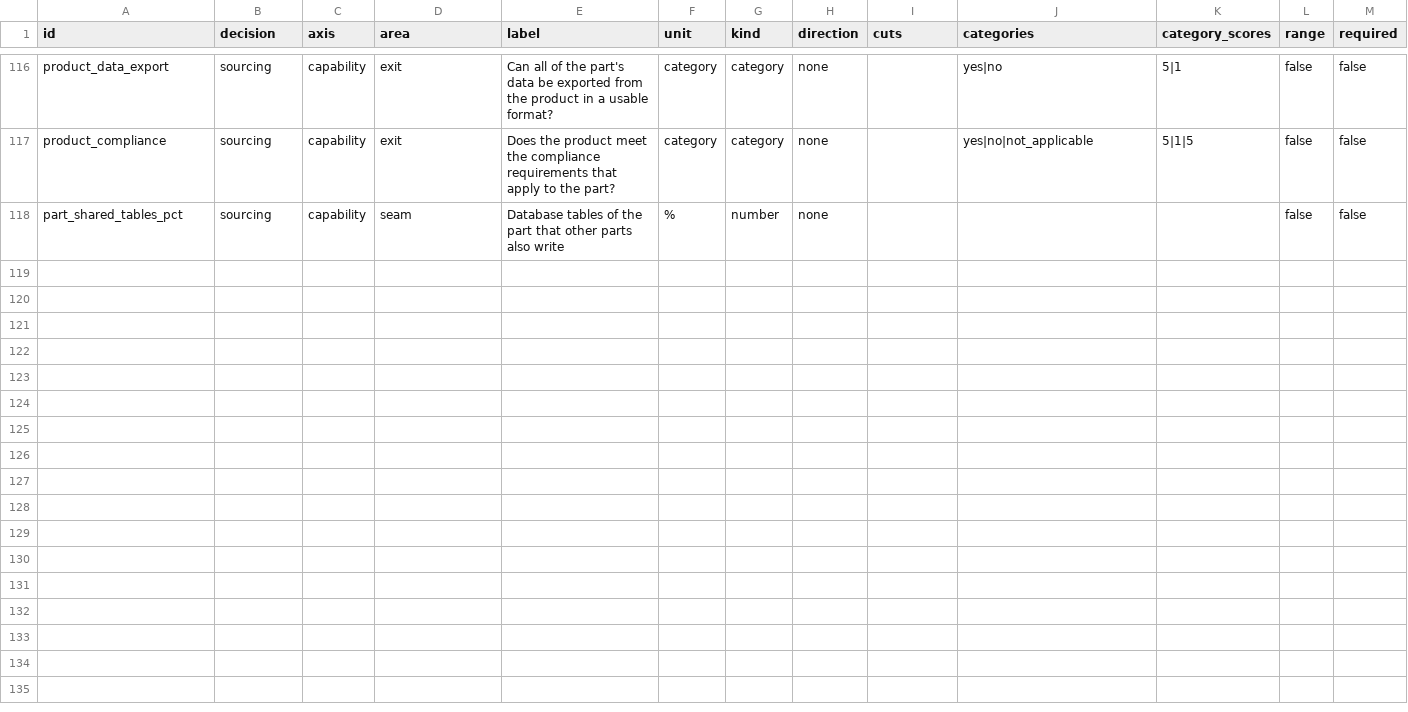
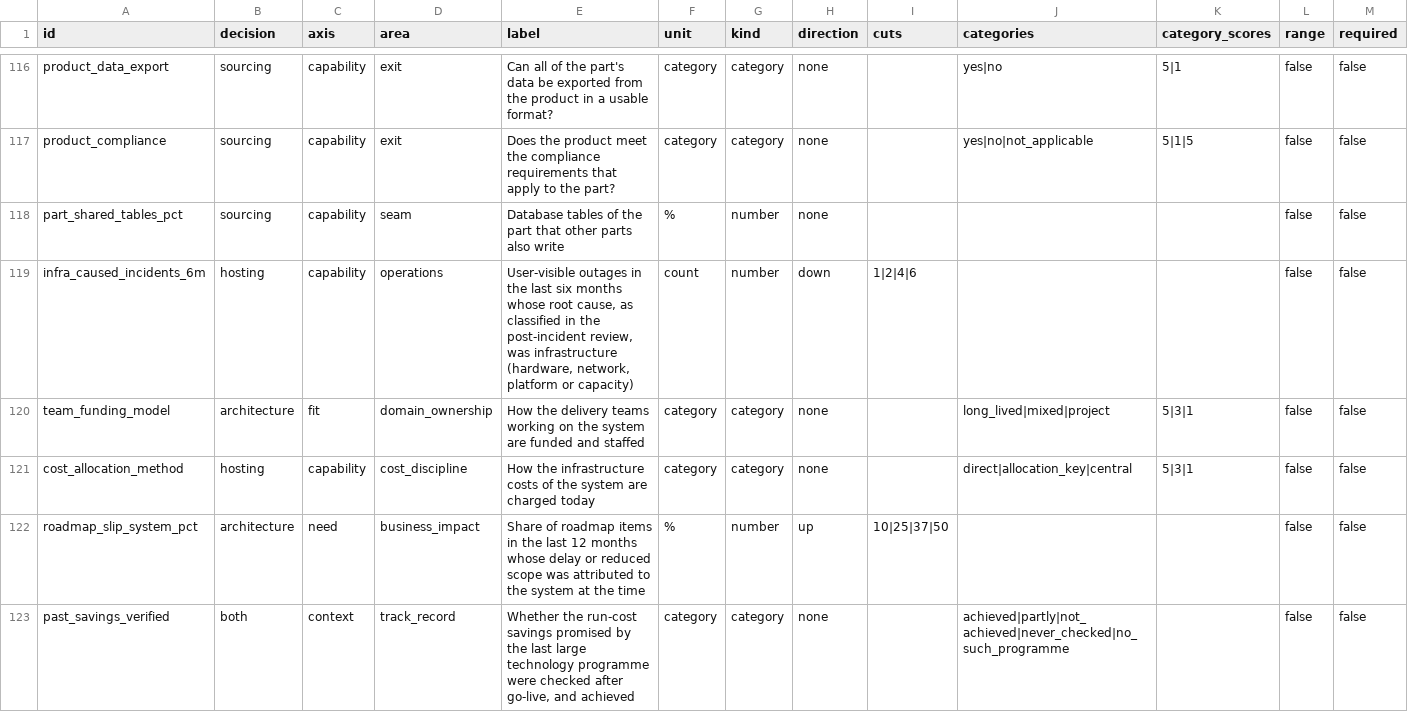
Before and after one commit to kayoslab/Migration-Readiness-Assessment, a CSV file: instrument/facts.csv, drawn as a sheet; only a part is shown, gaps mark what is left out; rows hold the shown columns only; the diff covers the shown part only; the diff names each change by its address in the sheet, - before the commit and + after, or states it on an @@ line.

Commit message:
Add the leadership intent and risk and compliance sheets
Two signed sheets per engagement. The risk and compliance sheet (risk.yaml,
one risk lead, before the verdict) records the critical function, open
findings, the last disaster-recovery test and compensating controls; a risk
of staying makes "improve the current setup" the hosting floor and adds
steps required on every path. The leadership intent sheet (intent.yaml,
the sponsor, before the survey opens) records horizon, priorities, prior
commitment, stop triggers, funded parallel running, financing constraint,
promised dates and the two leadership thresholds; it never changes a
verdict. The decision page shows where the evidence meets it, the
Preconditions section the whole sheet.

New facts back survey items (infrastructure-caused incidents, cost
allocation, team funding, roadmap slip) and the past savings record; HC03
is removed and MD07 no longer goes to Finance. A savings gate (GV14) covers
the hosting moves and every programme when past savings were not achieved
or never checked. Integrity checks: intent signed before the evidence was
in, the risk sheet signed, values that rule options out citing an external
requirement. mra init scaffolds both sheets; the examples carry them.

```diff
--- a/instrument/facts.csv
+++ b/instrument/facts.csv
+row 119: infra_caused_incidents_6m | hosting | capability | operations | User-visible outages in the last six months whose root cause, as classified in the post-incident review, was infrastructure (hardware, network, platform or capacity) | count | number | down | 1|2|4|6 |  |  | false | false
+row 120: team_funding_model | architecture | fit | domain_ownership | How the delivery teams working on the system are funded and staffed | category | category | none |  | long_lived|mixed|project | 5|3|1 | false | false
+row 121: cost_allocation_method | hosting | capability | cost_discipline | How the infrastructure costs of the system are charged today | category | category | none |  | direct|allocation_key|central | 5|3|1 | false | false
+row 122: roadmap_slip_system_pct | architecture | need | business_impact | Share of roadmap items in the last 12 months whose delay or reduced scope was attributed to the system at the time | % | number | up | 10|25|37|50 |  |  | false | false
+row 123: past_savings_verified | both | context | track_record | Whether the run-cost savings promised by the last large technology programme were checked after go-live, and achieved | category | category | none |  | achieved|partly|not_achieved|never_checked|no_such_programme |  | false | false
```
Also changed, not shown: 5 added rows and 3 edited cells elsewhere in this file, examples/cloudco/Responses/FIN.csv, examples/midcorp/Responses/FIN.csv, 51 other files.
